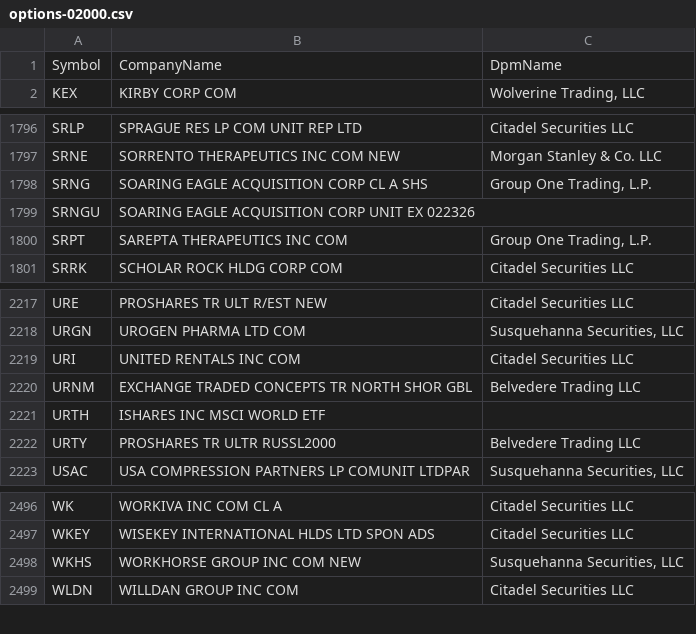
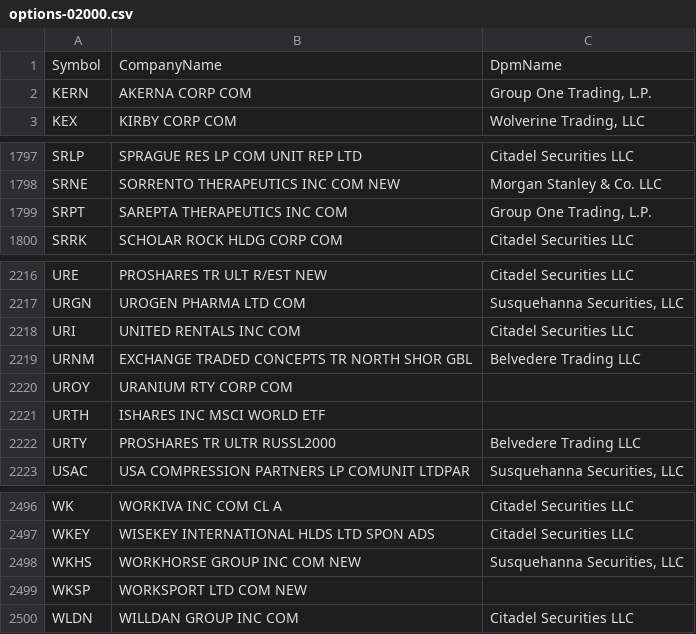
Before and after one commit to haoenhui/usa-optionable-stocks, a CSV file: options-02000.csv, drawn as a sheet; only a part is shown, gaps mark what is left out.

```diff
--- a/options-02000.csv
+++ b/options-02000.csv
@@ -1,2 +1,3 @@
 Symbol,CompanyName,DpmName
+KERN,AKERNA CORP COM,"Group One Trading, L.P."
 KEX,KIRBY CORP COM,"Wolverine Trading, LLC"
@@ -1797,4 +1798,2 @@ SRLP,SPRAGUE RES LP COM UNIT REP LTD,Citadel Securities LLC
 SRNE,SORRENTO THERAPEUTICS INC COM NEW,Morgan Stanley & Co. LLC
-SRNG,SOARING EAGLE ACQUISITION CORP CL A SHS,"Group One Trading, L.P."
-SRNGU,SOARING EAGLE ACQUISITION CORP UNIT EX 022326,
 SRPT,SAREPTA THERAPEUTICS INC COM,"Group One Trading, L.P."
@@ -2220,2 +2219,3 @@ URI,UNITED RENTALS INC COM,Citadel Securities LLC
 URNM,EXCHANGE TRADED CONCEPTS TR NORTH SHOR GBL,Belvedere Trading LLC
+UROY,URANIUM RTY CORP COM,
 URTH,ISHARES INC MSCI WORLD ETF,
@@ -2498,2 +2498,3 @@ WKEY,WISEKEY INTERNATIONAL HLDS LTD SPON ADS,Citadel Securities LLC
 WKHS,WORKHORSE GROUP INC COM NEW,"Susquehanna Securities, LLC"
+WKSP,WORKSPORT LTD COM NEW,
 WLDN,WILLDAN GROUP INC COM,Citadel Securities LLC
```
Also changed, not shown: options-00000.csv.
